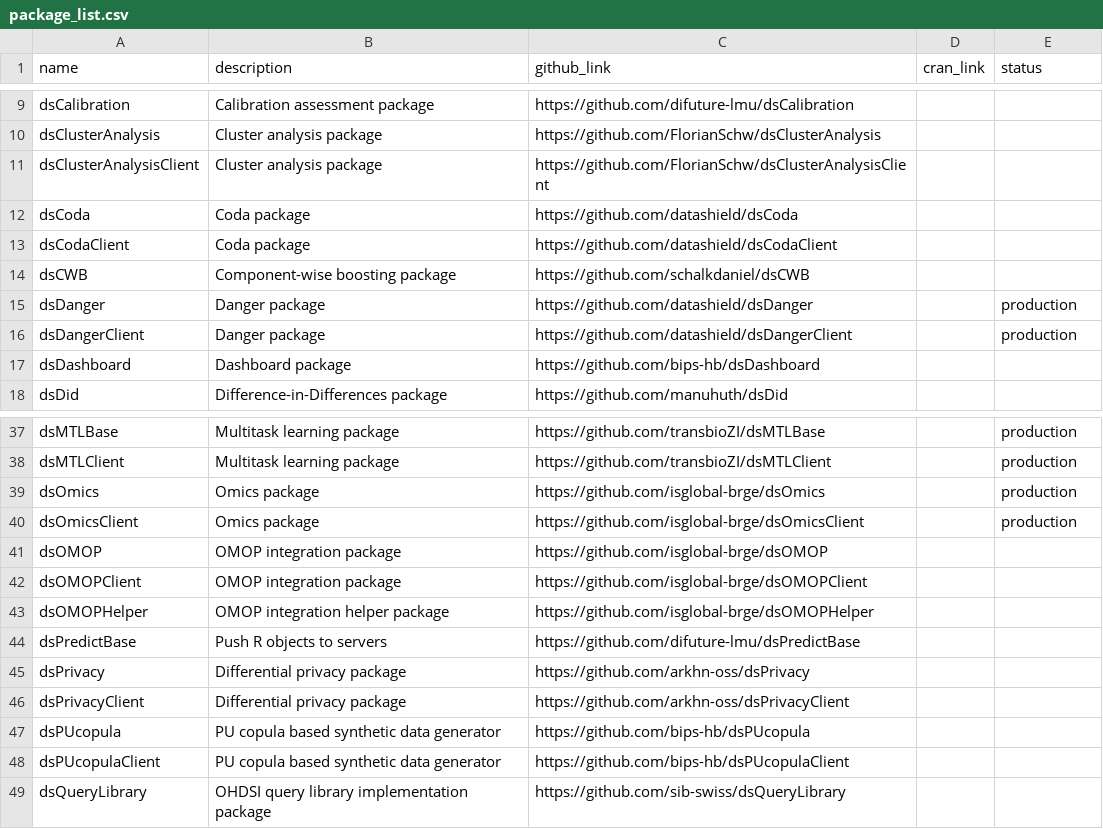
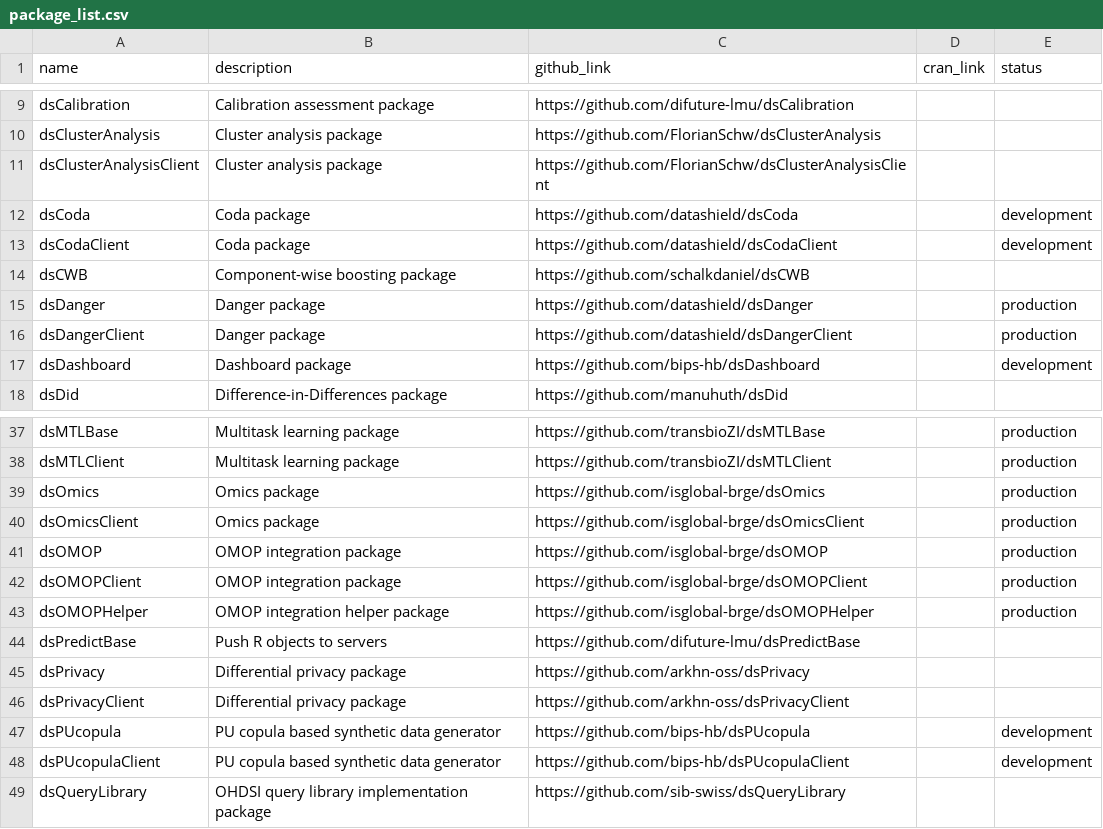
Before and after one commit to FederatedMethods/packages, a CSV file: package_list.csv, drawn as a sheet; only a part is shown, gaps mark what is left out; the diff names each change by its address in the sheet, - before the commit and + after, or states it on an @@ line.

Commit message:
Update package_list.csv and build_packages_page.py to enhance package information and improve HTML output formatting

```diff
--- a/package_list.csv
+++ b/package_list.csv
-E12:E13 (status): (empty)
+E12:E13 (status): development
-E17 (status): (empty)
+E17 (status): development
-E41:E43 (status): (empty)
+E41:E43 (status): production
-E47:E48 (status): (empty)
+E47:E48 (status): development
```
Also changed, not shown: 2 other files.
